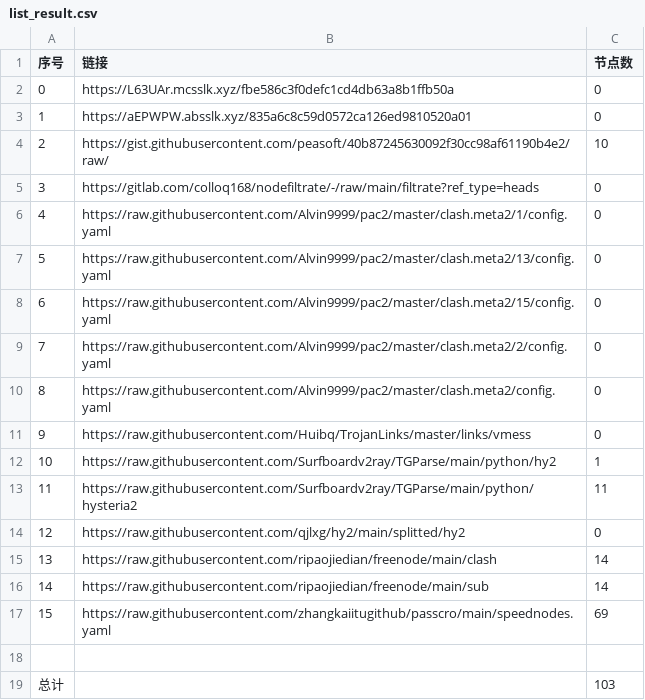
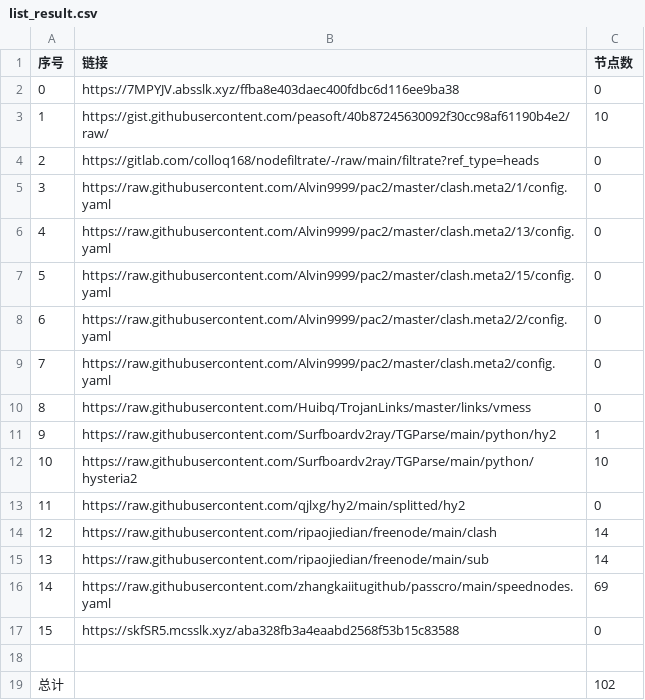
Before and after one commit to ohay5128/NoMoreWalls, a CSV file: list_result.csv, drawn as a sheet; removed rows and columns are numbered as before the commit, all else as after; the diff names each change by its address in the sheet, - before the commit and + after, or states it on an @@ line.

```diff
--- a/list_result.csv
+++ b/list_result.csv
-B2 (链接): https://L63UAr.mcsslk.xyz/fbe586c3f0defc1cd4db63a8b1ffb50a
+B2 (链接): https://7MPYJV.absslk.xyz/ffba8e403daec400fdbc6d116ee9ba38
-row 3: 1 | https://aEPWPW.absslk.xyz/835a6c8c59d0572ca126ed9810520a01 | 0
@@ column A (序号) renumbered between rows 3 and 16 @@
-C12 (节点数): 11
+C12 (节点数): 10
+row 17: 15 | https://skfSR5.mcsslk.xyz/aba328fb3a4eaabd2568f53b15c83588 | 0
-C19 (节点数): 103
+C19 (节点数): 102
```
Also changed, not shown: 15 other files.
